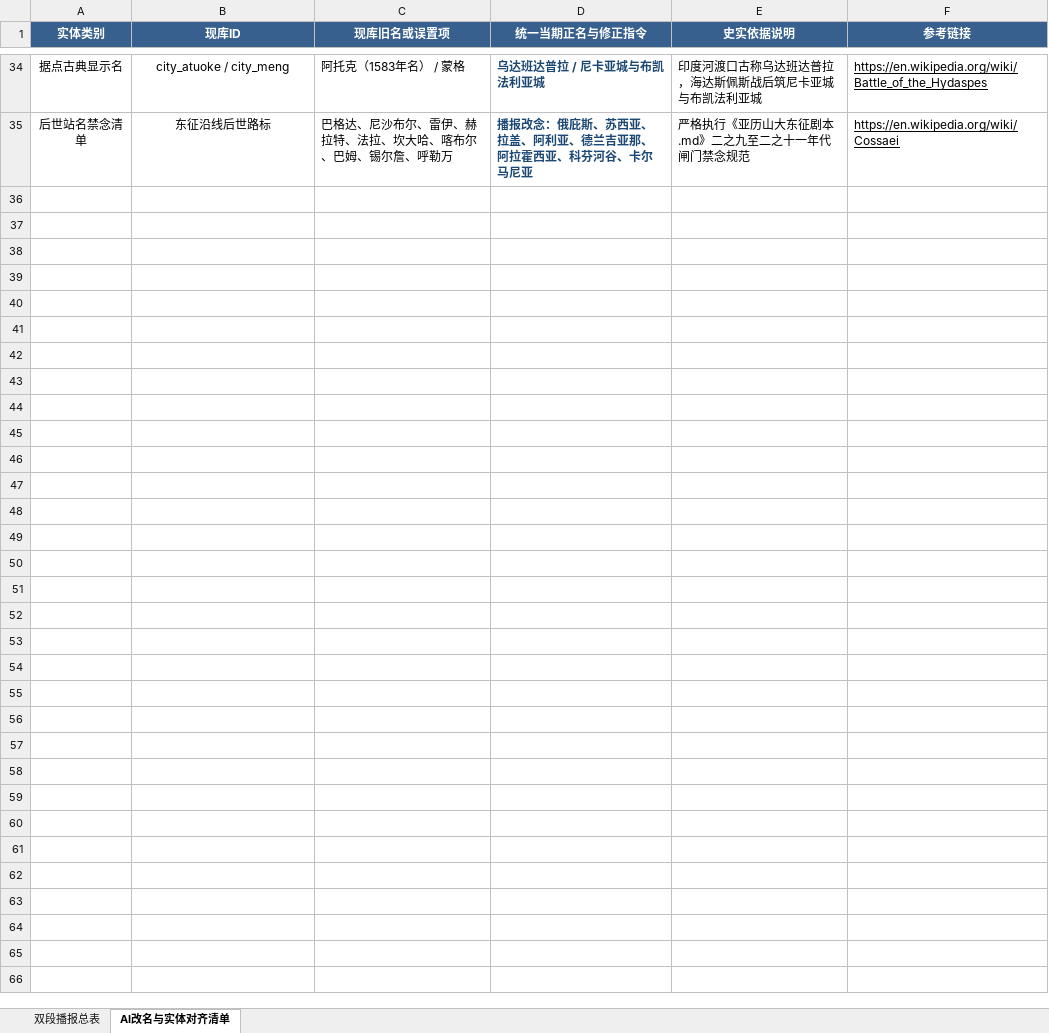
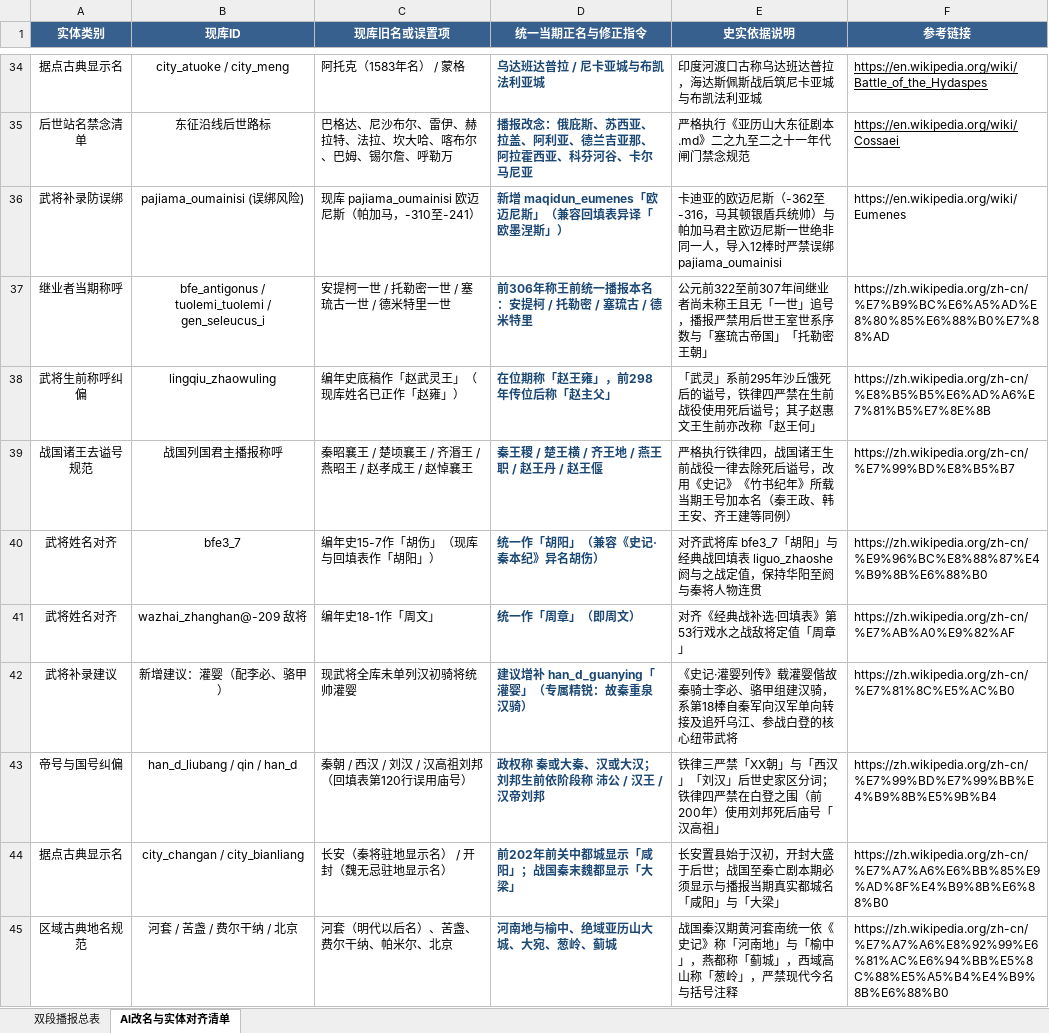
Before and after one commit to gakuchuuwa/MAPWARSJ, an Excel workbook: docs/战争编年史（纯史实重写）/战争编年史_双段播报总表_2026-11-12.xlsx, sheet AI改名与实体对齐清单, drawn as a sheet; only a part is shown, gaps mark what is left out; values as stored, in another font and other column widths than the file's, no borders; charts and pictures not drawn; the diff covers the shown part only; the diff names each change by its address in the sheet, - before the commit and + after, or states it on an @@ line.

```diff
--- a/docs/战争编年史（纯史实重写）/战争编年史_双段播报总表_2026-11-12.xlsx (sheet AI改名与实体对齐清单)
+++ b/docs/战争编年史（纯史实重写）/战争编年史_双段播报总表_2026-11-12.xlsx (sheet AI改名与实体对齐清单)
+row 36: 武将补录防误绑 | pajiama_oumainisi (误绑风险) | 现库 pajiama_oumainisi 欧迈尼斯（帕加马，-310至-241） | 新增 maqidun_eumenes「欧迈尼斯」（兼容回填表异译「欧墨涅斯」） | 卡迪亚的欧迈尼斯（-362至-316，马其顿银盾兵统帅）与帕加马君主欧迈尼斯一世绝非同一人，导入12棒时严禁误绑 pajiama_oumainisi | https://en.wikipedia.org/wiki/Eumenes
+row 37: 继业者当期称呼 | bfe_antigonus / tuolemi_tuolemi / gen_seleucus_i | 安提柯一世 / 托勒密一世 / 塞琉古一世 / 德米特里一世 | 前306年称王前统一播报本名：安提柯 / 托勒密 / 塞琉古 / 德米特里 | 公元前322至前307年间继业者尚未称王且无「一世」追号，播报严禁用后世王室世系序数与「塞琉古帝国」「托勒密王朝」 | https://zh.wikipedia.org/zh-cn/%E7%B9%BC%E6%A5%AD%E8%80%85%E6%88%B0%E7%88%AD
+row 38: 武将生前称呼纠偏 | lingqiu_zhaowuling | 编年史底稿作「赵武灵王」（现库姓名已正作「赵雍」） | 在位期称「赵王雍」，前298年传位后称「赵主父」 | 「武灵」系前295年沙丘饿死后的谥号，铁律四严禁在生前战役使用死后谥号；其子赵惠文王生前亦改称「赵王何」 | https://zh.wikipedia.org/zh-cn/%E8%B5%B5%E6%AD%A6%E7%81%B5%E7%8E%8B
+row 39: 战国诸王去谥号规范 | 战国列国君主播报称呼 | 秦昭襄王 / 楚顷襄王 / 齐湣王 / 燕昭王 / 赵孝成王 / 赵悼襄王 | 秦王稷 / 楚王横 / 齐王地 / 燕王职 / 赵王丹 / 赵王偃 | 严格执行铁律四，战国诸王生前战役一律去除死后谥号，改用《史记》《竹书纪年》所载当期王号加本名（秦王政、韩王安、齐王建等同例） | https://zh.wikipedia.org/zh-cn/%E7%99%BD%E8%B5%B7
+row 40: 武将姓名对齐 | bfe3_7 | 编年史15-7作「胡伤」（现库与回填表作「胡阳」） | 统一作「胡阳」（兼容《史记·秦本纪》异名胡伤） | 对齐武将库 bfe3_7「胡阳」与经典战回填表 liguo_zhaoshe 阏与之战定值，保持华阳至阏与秦将人物连贯 | https://zh.wikipedia.org/zh-cn/%E9%96%BC%E8%88%87%E4%B9%8B%E6%88%B0
+row 41: 武将姓名对齐 | wazhai_zhanghan@-209 敌将 | 编年史18-1作「周文」 | 统一作「周章」（即周文） | 对齐《经典战补选·回填表》第53行戏水之战敌将定值「周章」 | https://zh.wikipedia.org/zh-cn/%E7%AB%A0%E9%82%AF
+row 42: 武将补录建议 | 新增建议：灌婴（配李必、骆甲） | 现武将全库未单列汉初骑将统帅灌婴 | 建议增补 han_d_guanying「灌婴」（专属精锐：故秦重泉汉骑） | 《史记·灌婴列传》载灌婴偕故秦骑士李必、骆甲组建汉骑，系第18棒自秦军向汉军单向转接及追歼乌江、参战白登的核心纽带武将 | https://zh.wikipedia.org/zh-cn/%E7%81%8C%E5%AC%B0
+row 43: 帝号与国号纠偏 | han_d_liubang / qin / han_d | 秦朝 / 西汉 / 刘汉 / 汉高祖刘邦（回填表第120行误用庙号） | 政权称 秦或大秦、汉或大汉；刘邦生前依阶段称 沛公 / 汉王 / 汉帝刘邦 | 铁律三严禁「XX朝」与「西汉」「刘汉」后世史家区分词；铁律四严禁在白登之围（前200年）使用刘邦死后庙号「汉高祖」 | https://zh.wikipedia.org/zh-cn/%E7%99%BD%E7%99%BB%E4%B9%8B%E5%9B%B4
+row 44: 据点古典显示名 | city_changan / city_bianliang | 长安（秦将驻地显示名） / 开封（魏无忌驻地显示名） | 前202年前关中都城显示「咸阳」；战国秦末魏都显示「大梁」 | 长安置县始于汉初，开封大盛于后世；战国至秦亡剧本期必须显示与播报当期真实都城名「咸阳」与「大梁」 | https://zh.wikipedia.org/zh-cn/%E7%A7%A6%E6%BB%85%E9%AD%8F%E4%B9%8B%E6%88%B0
+row 45: 区域古典地名规范 | 河套 / 苦盏 / 费尔干纳 / 北京 | 河套（明代以后名）、苦盏、费尔干纳、帕米尔、北京 | 河南地与榆中、绝域亚历山大城、大宛、葱岭、蓟城 | 战国秦汉期黄河套南统一依《史记》称「河南地」与「榆中」，燕都称「蓟城」，西域高山称「葱岭」，严禁现代今名与括号注释 | https://zh.wikipedia.org/zh-cn/%E7%A7%A6%E8%92%99%E6%81%AC%E6%94%BB%E5%8C%88%E5%A5%B4%E4%B9%8B%E6%88%B0
```
Also changed, not shown: 9 added rows elsewhere in this sheet, sheet 双段播报总表, 19 other files.
